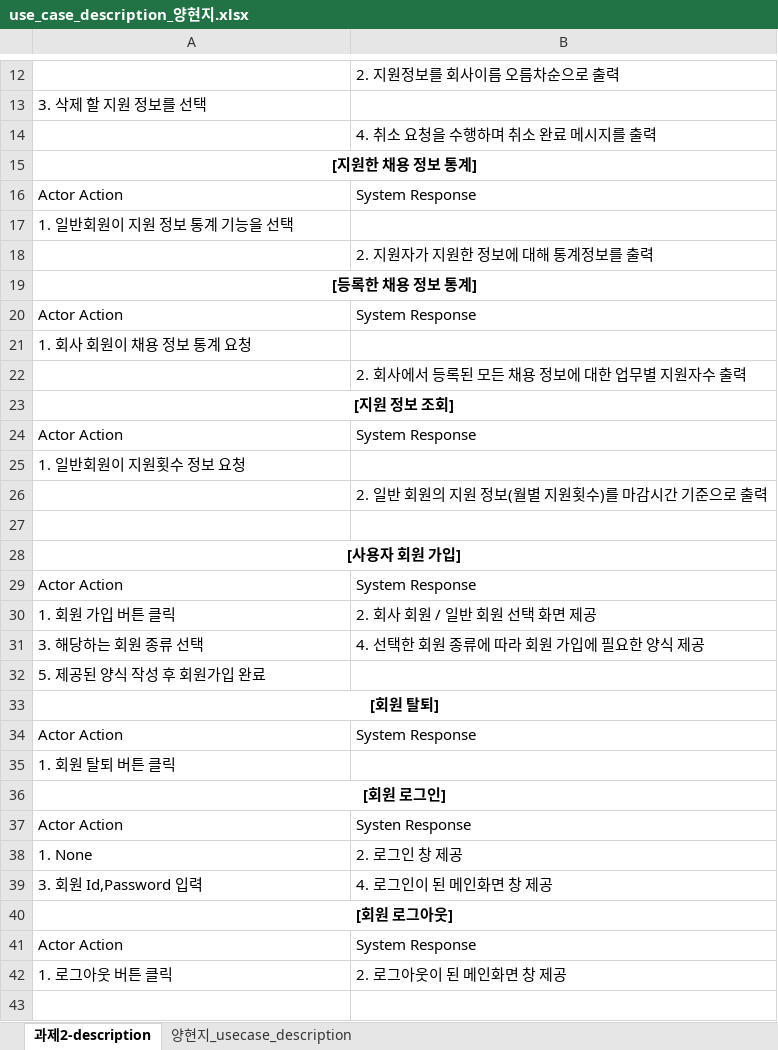
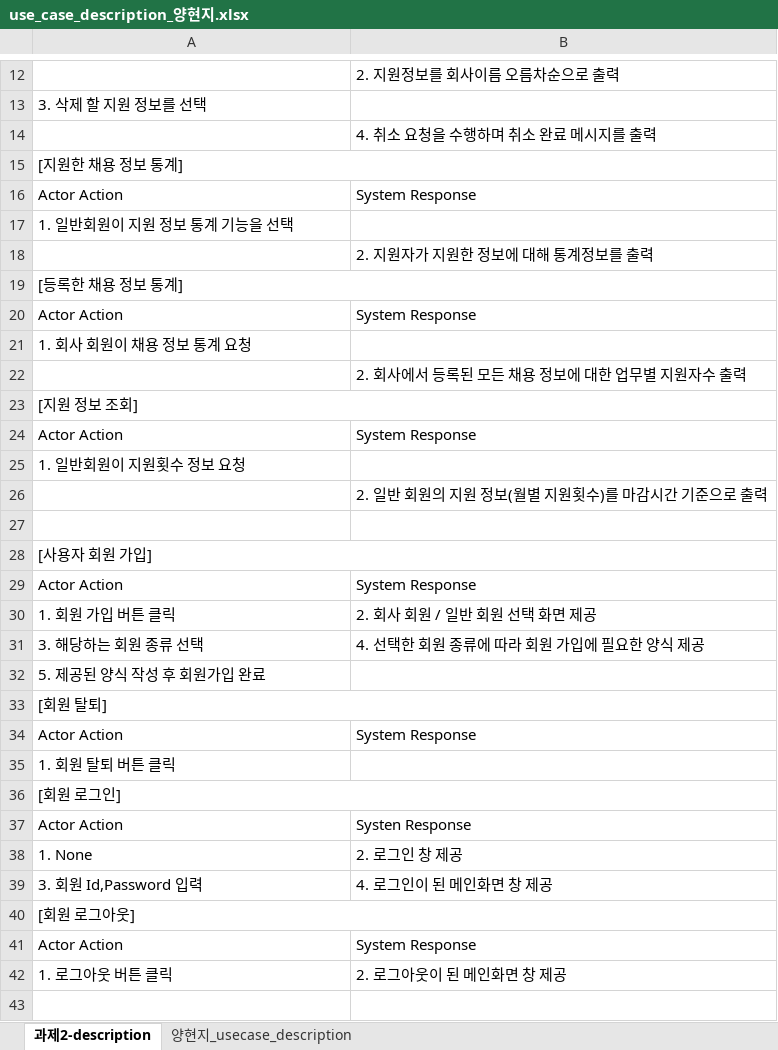
Before and after one commit to hjee02018/RecruitSystem, an Excel workbook: usecase_diagram & usecase_description/use_case_description_양현지.xlsx, sheet 과제2-description, drawn as a sheet; only a part is shown, gaps mark what is left out; values as stored, in another font and other column widths than the file's, no borders; the diff covers the shown part only; the diff names each change by its address in the sheet, - before the commit and + after, or states it on an @@ line.

Commit message:
[FIX:양현지] diagram 수정

```diff
--- a/usecase_diagram & usecase_description/use_case_description_양현지.xlsx (sheet 과제2-description)
+++ b/usecase_diagram & usecase_description/use_case_description_양현지.xlsx (sheet 과제2-description)
@@ A15 bold: on → off, alignment: center → left @@
@@ A19 bold: on → off, alignment: center → left @@
@@ A23 bold: on → off, alignment: center → left @@
@@ A28 bold: on → off, alignment: center → left @@
@@ A33 bold: on → off, alignment: center → left @@
@@ A36 bold: on → off, alignment: center → left @@
@@ A40 bold: on → off, alignment: center → left @@
```
Also changed, not shown: cell formats elsewhere in this sheet, sheet 양현지_usecase_description, 8 other files.
